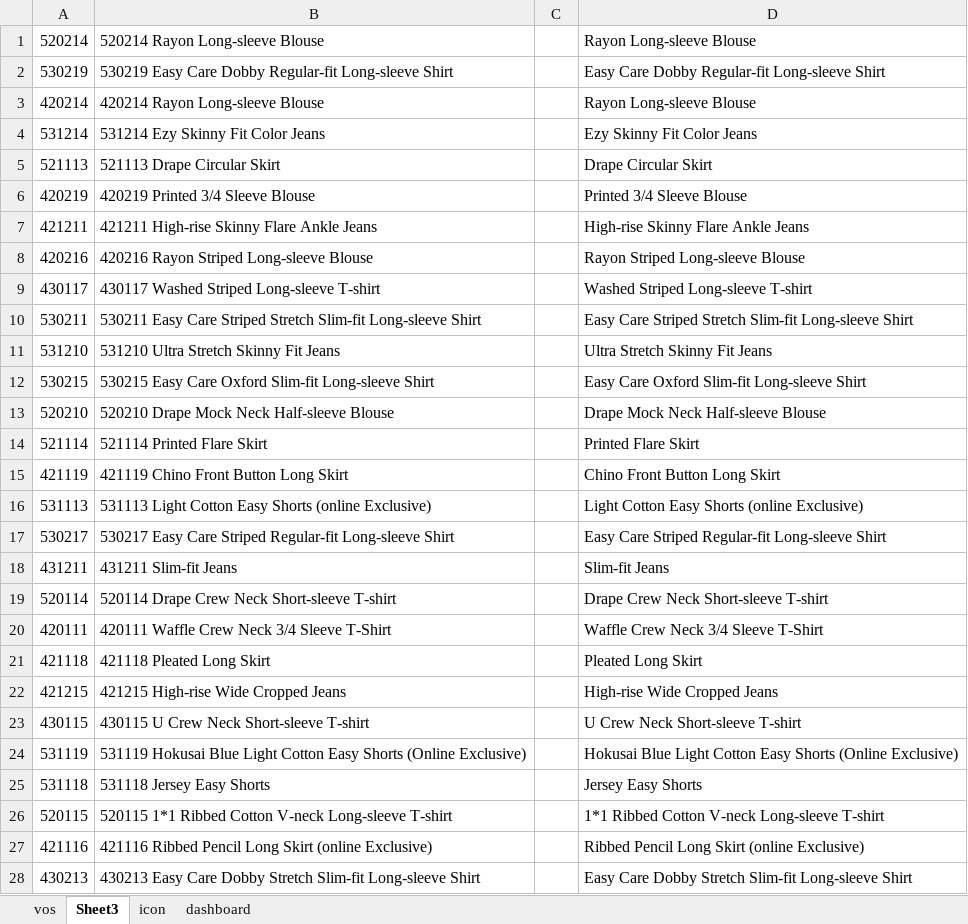
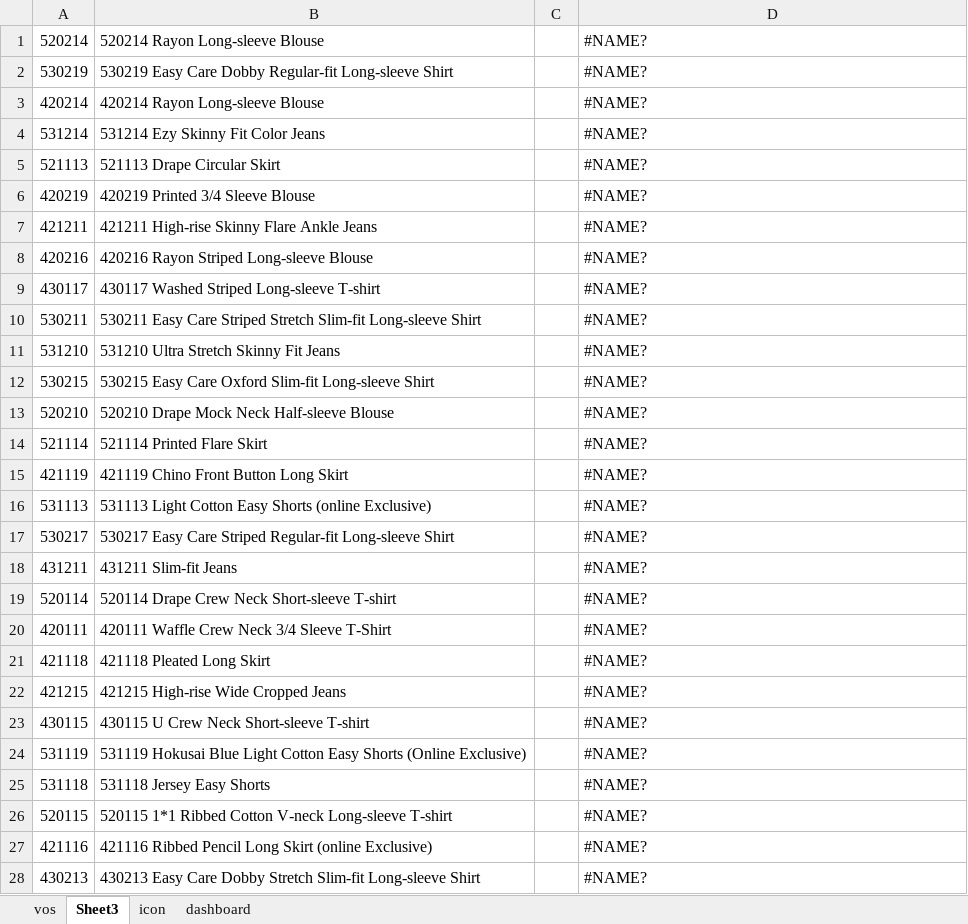
Before and after one commit to rahulpathak/uniqlo-demo, an Excel workbook: src/assets/uniqlodemodata.xlsx, sheet Sheet3, drawn as a sheet; only a part is shown; values as stored, in another font and other column widths than the file's, no borders; charts and pictures not drawn; the diff covers the shown part only; the diff names each change by its address in the sheet, - before the commit and + after, or states it on an @@ line.

```diff
--- a/src/assets/uniqlodemodata.xlsx (sheet Sheet3)
+++ b/src/assets/uniqlodemodata.xlsx (sheet Sheet3)
-D1: Rayon Long-sleeve Blouse
+D1: #NAME?
-D2: Easy Care Dobby Regular-fit Long-sleeve Shirt
+D2: #NAME?
-D3: Rayon Long-sleeve Blouse
+D3: #NAME?
-D4: Ezy Skinny Fit Color Jeans
+D4: #NAME?
-D5: Drape Circular Skirt
+D5: #NAME?
-D6: Printed 3/4 Sleeve Blouse
+D6: #NAME?
-D7: High-rise Skinny Flare Ankle Jeans
+D7: #NAME?
-D8: Rayon Striped Long-sleeve Blouse
+D8: #NAME?
-D9: Washed Striped Long-sleeve T-shirt
+D9: #NAME?
-D10: Easy Care Striped Stretch Slim-fit Long-sleeve Shirt
+D10: #NAME?
-D11: Ultra Stretch Skinny Fit Jeans
+D11: #NAME?
-D12: Easy Care Oxford Slim-fit Long-sleeve Shirt
+D12: #NAME?
-D13: Drape Mock Neck Half-sleeve Blouse
+D13: #NAME?
-D14: Printed Flare Skirt
+D14: #NAME?
-D15: Chino Front Button Long Skirt
+D15: #NAME?
-D16: Light Cotton Easy Shorts (online Exclusive)
+D16: #NAME?
-D17: Easy Care Striped Regular-fit Long-sleeve Shirt
+D17: #NAME?
-D18: Slim-fit Jeans
+D18: #NAME?
-D19: Drape Crew Neck Short-sleeve T-shirt
+D19: #NAME?
-D20: Waffle Crew Neck 3/4 Sleeve T-Shirt
+D20: #NAME?
-D21: Pleated Long Skirt
+D21: #NAME?
-D22: High-rise Wide Cropped Jeans
+D22: #NAME?
-D23: U Crew Neck Short-sleeve T-shirt
+D23: #NAME?
-D24: Hokusai Blue Light Cotton Easy Shorts (Online Exclusive)
+D24: #NAME?
-D25: Jersey Easy Shorts
+D25: #NAME?
-D26: 1*1 Ribbed Cotton V-neck Long-sleeve T-shirt
+D26: #NAME?
-D27: Ribbed Pencil Long Skirt (online Exclusive)
+D27: #NAME?
-D28: Easy Care Dobby Stretch Slim-fit Long-sleeve Shirt
+D28: #NAME?
```
Also changed, not shown: 140 edited cells elsewhere in this sheet, sheet vos, sheet icon, formulas that keep their value, charts or pictures, 2 other files.
